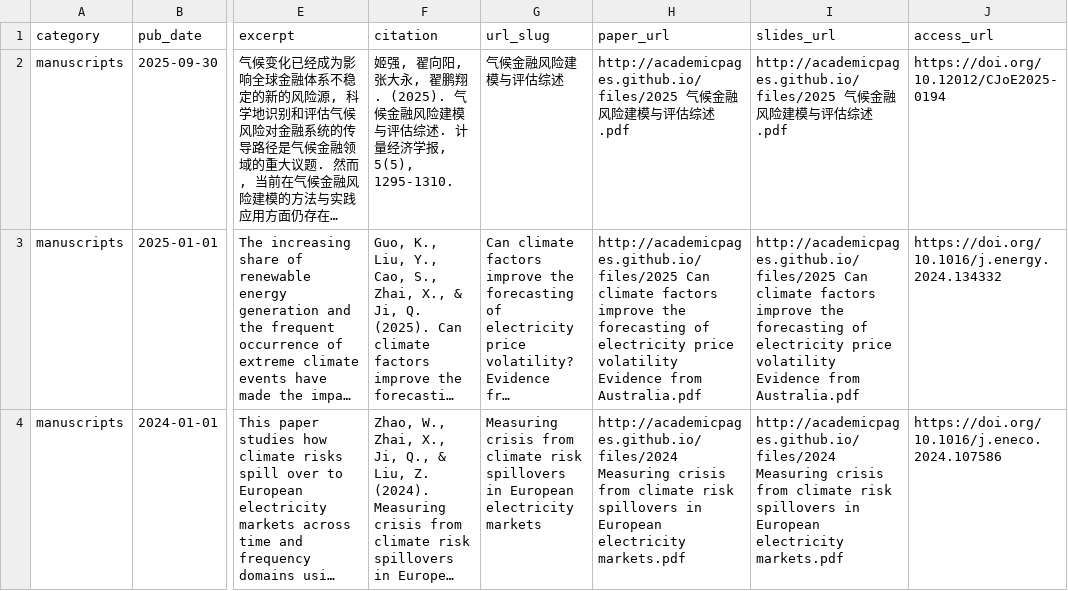
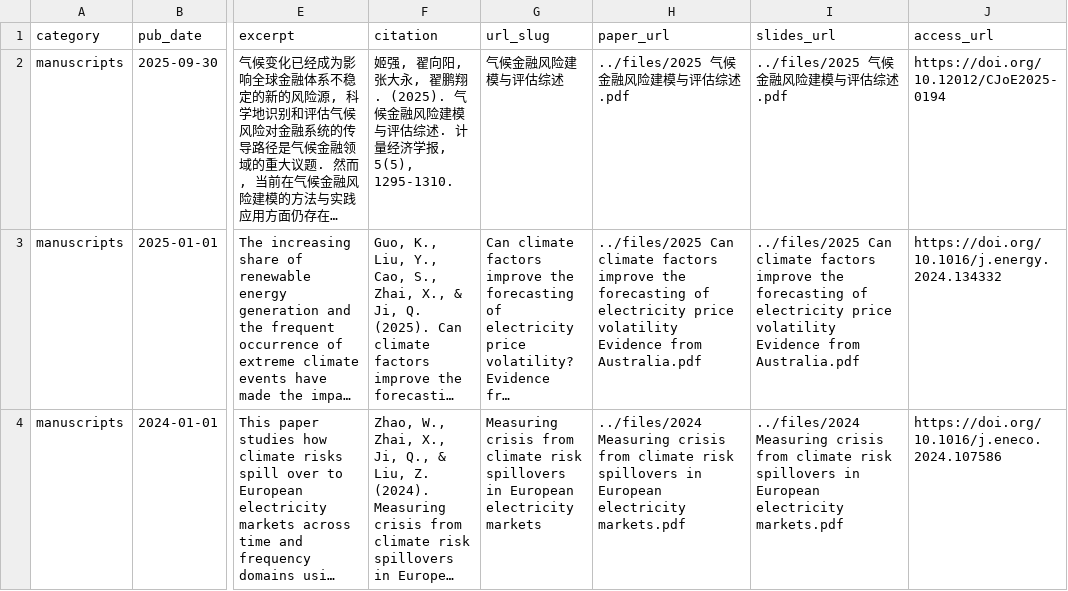
Before and after one commit to zhaixy011/zhaixy011.github.io, a TSV file: markdown_generator/publications.tsv, drawn as a sheet; only a part is shown, gaps mark what is left out; long unchanged cells end in …; the diff names each change by its address in the sheet, - before the commit and + after, or states it on an @@ line.

```diff
--- a/markdown_generator/publications.tsv
+++ b/markdown_generator/publications.tsv
-H2 (paper_url): http://academicpages.github.io/files/2025 气候金融风险建模与评估综述.pdf
+H2 (paper_url): ../files/2025 气候金融风险建模与评估综述.pdf
-I2 (slides_url): http://academicpages.github.io/files/2025 气候金融风险建模与评估综述.pdf
+I2 (slides_url): ../files/2025 气候金融风险建模与评估综述.pdf
-H3 (paper_url): http://academicpages.github.io/files/2025 Can climate…
+H3 (paper_url): ../files/2025 Can climate…
-I3 (slides_url): http://academicpages.github.io/files/2025 Can climate…
+I3 (slides_url): ../files/2025 Can climate…
-H4 (paper_url): http://academicpages.github.io/files/2024 Measuring crisis…
+H4 (paper_url): ../files/2024 Measuring crisis…
-I4 (slides_url): http://academicpages.github.io/files/2024 Measuring crisis…
+I4 (slides_url): ../files/2024 Measuring crisis…
```
Also changed, not shown: 5 other files.
